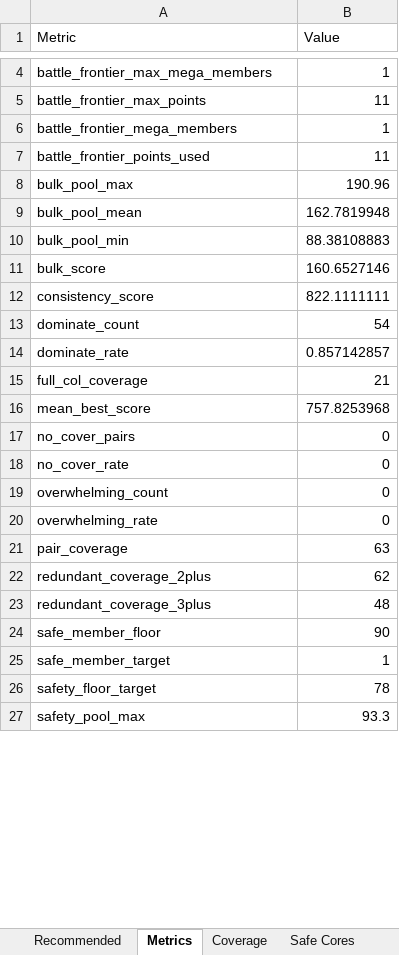
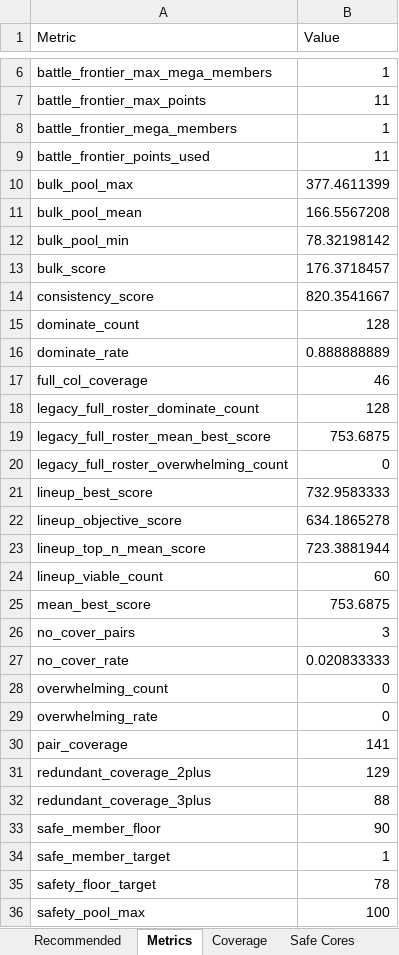
Before and after one commit to crsiebler/pogo-team-optimizer, an Excel workbook: data/output/bfmaster.xlsx, sheet Metrics, drawn as a sheet; only a part is shown, gaps mark what is left out; values as stored, in another font and other column widths than the file's, no borders; addresses are those after the commit; the diff covers the shown part only; the diff names each change by its address in the sheet, - before the commit and + after, or states it on an @@ line.

Commit message:
feat: Implement bring-6 pick-3 lineup optimization
- Updated team optimizer to evaluate six-Pokemon rosters based on ordered pick-3 lineups, addressing overvaluation of paper coverage.
- Introduced scoring for 60 relevant lineups per roster, treating lead choices as order-sensitive and back pairs as unordered.
- Scoring now incorporates fixed shield/resource paths and ranks rosters using a weighted combination of lineup strength, depth, and viability.
- Added diagnostics for bench utility and unbringable Pokemon, along with Battle Frontier legality checks.
- Enhanced documentation to reflect changes in ranking-aware optimization architecture and scoring methodology.
- Updated multiple files including `prd.json`, `progress.txt`, and added a new task document for bring-6 pick-3 optimization.

```diff
--- a/data/output/bfmaster.xlsx (sheet Metrics)
+++ b/data/output/bfmaster.xlsx (sheet Metrics)
-B10 (Value): 190.96
+B10 (Value): 377.4611399
-B11 (Value): 162.7819948
+B11 (Value): 166.5567208
-B12 (Value): 88.38108883
+B12 (Value): 78.32198142
-B13 (Value): 160.6527146
+B13 (Value): 176.3718457
-B14 (Value): 822.1111111
+B14 (Value): 820.3541667
-B15 (Value): 54
+B15 (Value): 128
-B16 (Value): 0.857142857
+B16 (Value): 0.888888889
-B17 (Value): 21
+B17 (Value): 46
+row 18: legacy_full_roster_dominate_count | 128
+row 19: legacy_full_roster_mean_best_score | 753.6875
+row 20: legacy_full_roster_overwhelming_count | 0
+row 21: lineup_best_score | 732.9583333
+row 22: lineup_objective_score | 634.1865278
+row 23: lineup_top_n_mean_score | 723.3881944
+row 24: lineup_viable_count | 60
-B25 (Value): 757.8253968
+B25 (Value): 753.6875
-B26 (Value): 0
+B26 (Value): 3
-B27 (Value): 0
+B27 (Value): 0.020833333
-B30 (Value): 63
+B30 (Value): 141
-B31 (Value): 62
+B31 (Value): 129
-B32 (Value): 48
+B32 (Value): 88
-B36 (Value): 93.3
+B36 (Value): 100
```
Also changed, not shown: 2 added rows and 7 edited cells elsewhere in this sheet, sheet Safe Cores, sheet Threats, sheet Recommended, sheet Coverage, other sheet tabs, data/output/great.xlsx, 58 other files.
